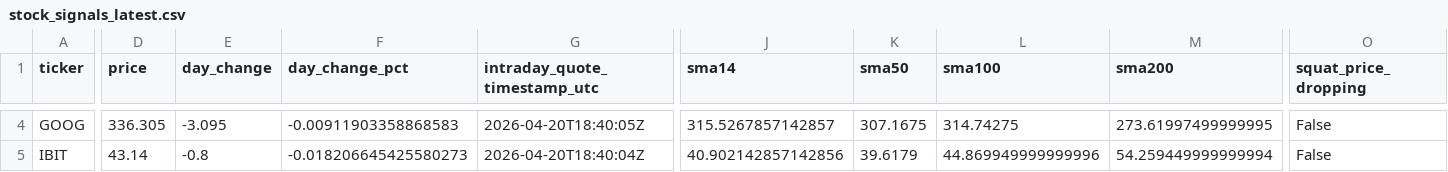
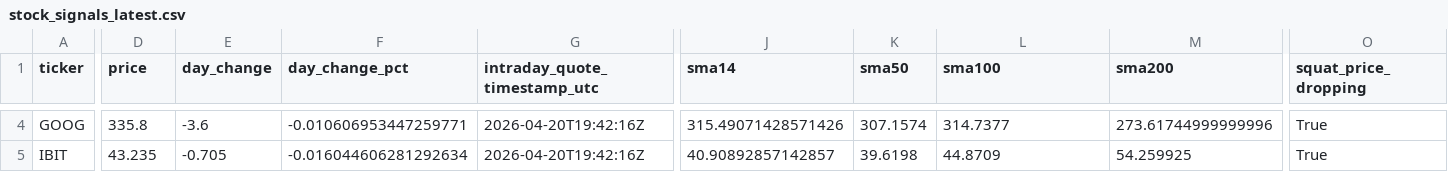
Before and after one commit to GlennZhu/DeeDeeBot, a CSV file: data/derived/stock_signals_latest.csv, drawn as a sheet; only a part is shown, gaps mark what is left out; the diff covers the shown part only; the diff names each change by its address in the sheet, - before the commit and + after, or states it on an @@ line.

```diff
--- a/data/derived/stock_signals_latest.csv
+++ b/data/derived/stock_signals_latest.csv
-D4 (price): 336.305
+D4 (price): 335.8
-E4 (day_change): -3.095
+E4 (day_change): -3.6
-F4 (day_change_pct): -0.00911903358868583
+F4 (day_change_pct): -0.010606953447259771
-G4 (intraday_quote_timestamp_utc): 2026-04-20T18:40:05Z
+G4 (intraday_quote_timestamp_utc): 2026-04-20T19:42:16Z
-J4 (sma14): 315.5267857142857
+J4 (sma14): 315.49071428571426
-K4 (sma50): 307.1675
+K4 (sma50): 307.1574
-L4 (sma100): 314.74275
+L4 (sma100): 314.7377
-M4 (sma200): 273.61997499999995
+M4 (sma200): 273.61744999999996
-O4:O5 (squat_price_dropping): False
+O4:O5 (squat_price_dropping): True
-D5 (price): 43.14
+D5 (price): 43.235
-E5 (day_change): -0.8
+E5 (day_change): -0.705
-F5 (day_change_pct): -0.018206645425580273
+F5 (day_change_pct): -0.016044606281292634
-G5 (intraday_quote_timestamp_utc): 2026-04-20T18:40:04Z
+G5 (intraday_quote_timestamp_utc): 2026-04-20T19:42:16Z
-J5 (sma14): 40.902142857142856
+J5 (sma14): 40.90892857142857
-K5 (sma50): 39.6179
+K5 (sma50): 39.6198
-L5 (sma100): 44.869949999999996
+L5 (sma100): 44.8709
-M5 (sma200): 54.259449999999994
+M5 (sma200): 54.259925
```
Also changed, not shown: 160 edited cells elsewhere in this file.
